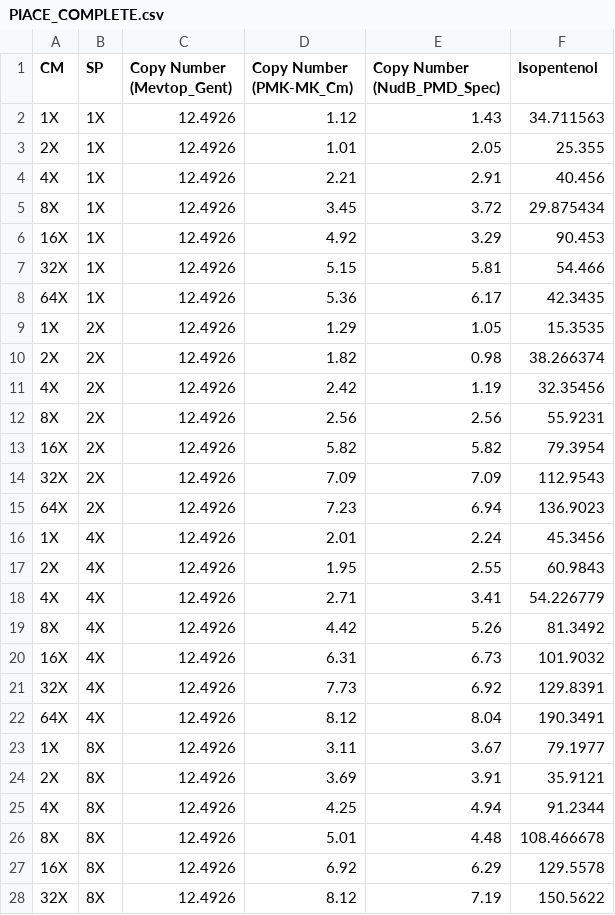
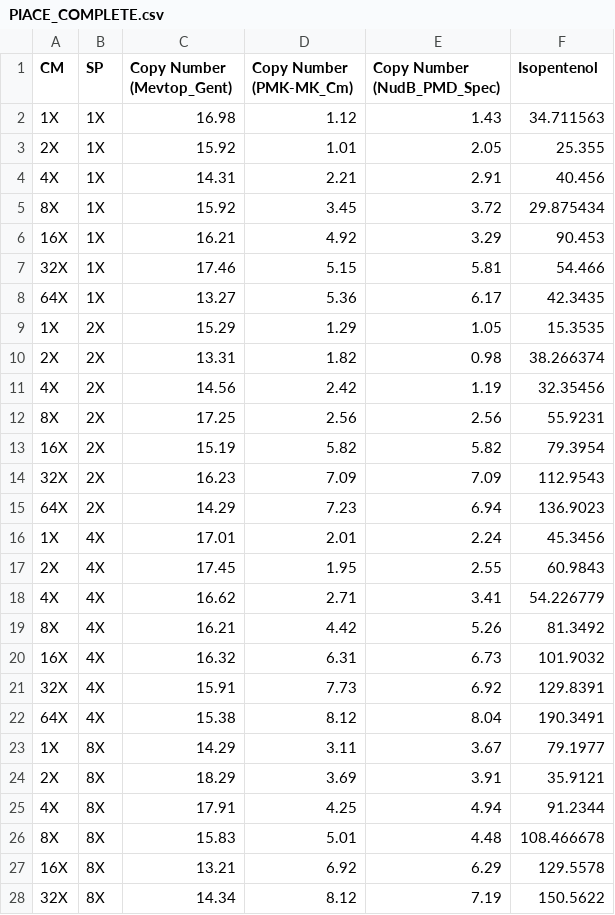
Before and after one commit to JBEI/PIACE, a CSV file: data/PIACE_COMPLETE.csv, drawn as a sheet; only a part is shown; the diff covers the shown part only.

Commit message:
updated ml analysis to include new data for Garima.

```diff
--- a/data/PIACE_COMPLETE.csv
+++ b/data/PIACE_COMPLETE.csv
@@ -1,28 +1,28 @@
 CM,SP,Copy Number (Mevtop_Gent),Copy Number (PMK-MK_Cm),Copy Number (NudB_PMD_Spec),Isopentenol
-1X,1X,12.4926,1.12,1.43,34.711563
-2X,1X,12.4926,1.01,2.05,25.355
-4X,1X,12.4926,2.21,2.91,40.456
-8X,1X,12.4926,3.45,3.72,29.875434
-16X,1X,12.4926,4.92,3.29,90.453
-32X,1X,12.4926,5.15,5.81,54.466
-64X,1X,12.4926,5.36,6.17,42.3435
-1X,2X,12.4926,1.29,1.05,15.3535
-2X,2X,12.4926,1.82,0.98,38.266374
-4X,2X,12.4926,2.42,1.19,32.35456
-8X,2X,12.4926,2.56,2.56,55.9231
-16X,2X,12.4926,5.82,5.82,79.3954
-32X,2X,12.4926,7.09,7.09,112.9543
-64X,2X,12.4926,7.23,6.94,136.9023
-1X,4X,12.4926,2.01,2.24,45.3456
-2X,4X,12.4926,1.95,2.55,60.9843
-4X,4X,12.4926,2.71,3.41,54.226779
-8X,4X,12.4926,4.42,5.26,81.3492
-16X,4X,12.4926,6.31,6.73,101.9032
-32X,4X,12.4926,7.73,6.92,129.8391
-64X,4X,12.4926,8.12,8.04,190.3491
-1X,8X,12.4926,3.11,3.67,79.1977
-2X,8X,12.4926,3.69,3.91,35.9121
-4X,8X,12.4926,4.25,4.94,91.2344
-8X,8X,12.4926,5.01,4.48,108.466678
-16X,8X,12.4926,6.92,6.29,129.5578
-32X,8X,12.4926,8.12,7.19,150.5622
+1X,1X,16.98,1.12,1.43,34.711563
+2X,1X,15.92,1.01,2.05,25.355
+4X,1X,14.31,2.21,2.91,40.456
+8X,1X,15.92,3.45,3.72,29.875434
+16X,1X,16.21,4.92,3.29,90.453
+32X,1X,17.46,5.15,5.81,54.466
+64X,1X,13.27,5.36,6.17,42.3435
+1X,2X,15.29,1.29,1.05,15.3535
+2X,2X,13.31,1.82,0.98,38.266374
+4X,2X,14.56,2.42,1.19,32.35456
+8X,2X,17.25,2.56,2.56,55.9231
+16X,2X,15.19,5.82,5.82,79.3954
+32X,2X,16.23,7.09,7.09,112.9543
+64X,2X,14.29,7.23,6.94,136.9023
+1X,4X,17.01,2.01,2.24,45.3456
+2X,4X,17.45,1.95,2.55,60.9843
+4X,4X,16.62,2.71,3.41,54.226779
+8X,4X,16.21,4.42,5.26,81.3492
+16X,4X,16.32,6.31,6.73,101.9032
+32X,4X,15.91,7.73,6.92,129.8391
+64X,4X,15.38,8.12,8.04,190.3491
+1X,8X,14.29,3.11,3.67,79.1977
+2X,8X,18.29,3.69,3.91,35.9121
+4X,8X,17.91,4.25,4.94,91.2344
+8X,8X,15.83,5.01,4.48,108.466678
+16X,8X,13.21,6.92,6.29,129.5578
+32X,8X,14.34,8.12,7.19,150.5622
```
Also changed, not shown: 22 edited cells elsewhere in this file, 11 other files.
